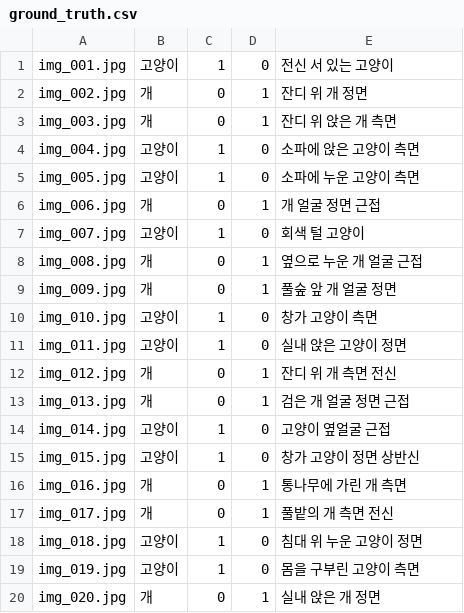
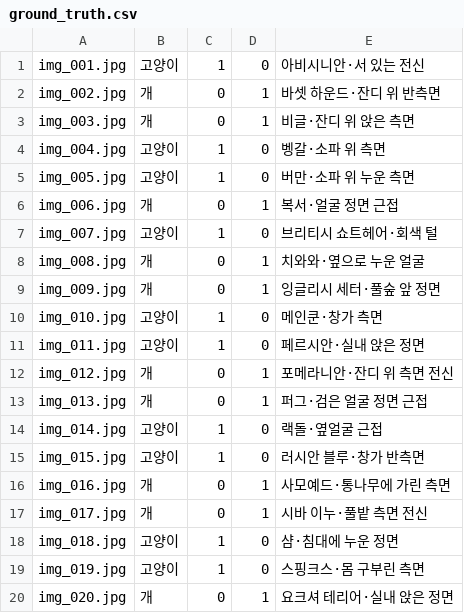
Before and after one commit to judanvy8-netizen/ace-pet-vision, a CSV file: data/ground_truth.csv, drawn as a sheet.

Commit message:
Explain simpler student-owned functions and add Korean pet breed names to truth scenes

```diff
--- a/data/ground_truth.csv
+++ b/data/ground_truth.csv
@@ -1,20 +1,20 @@
-img_001.jpg,고양이,1,0,전신 서 있는 고양이
-img_002.jpg,개,0,1,잔디 위 개 정면
-img_003.jpg,개,0,1,잔디 위 앉은 개 측면
-img_004.jpg,고양이,1,0,소파에 앉은 고양이 측면
-img_005.jpg,고양이,1,0,소파에 누운 고양이 측면
-img_006.jpg,개,0,1,개 얼굴 정면 근접
-img_007.jpg,고양이,1,0,회색 털 고양이
-img_008.jpg,개,0,1,옆으로 누운 개 얼굴 근접
-img_009.jpg,개,0,1,풀숲 앞 개 얼굴 정면
-img_010.jpg,고양이,1,0,창가 고양이 측면
-img_011.jpg,고양이,1,0,실내 앉은 고양이 정면
-img_012.jpg,개,0,1,잔디 위 개 측면 전신
-img_013.jpg,개,0,1,검은 개 얼굴 정면 근접
-img_014.jpg,고양이,1,0,고양이 옆얼굴 근접
-img_015.jpg,고양이,1,0,창가 고양이 정면 상반신
-img_016.jpg,개,0,1,통나무에 가린 개 측면
-img_017.jpg,개,0,1,풀밭의 개 측면 전신
-img_018.jpg,고양이,1,0,침대 위 누운 고양이 정면
-img_019.jpg,고양이,1,0,몸을 구부린 고양이 측면
-img_020.jpg,개,0,1,실내 앉은 개 정면
+img_001.jpg,고양이,1,0,아비시니안·서 있는 전신
+img_002.jpg,개,0,1,바셋 하운드·잔디 위 반측면
+img_003.jpg,개,0,1,비글·잔디 위 앉은 측면
+img_004.jpg,고양이,1,0,벵갈·소파 위 측면
+img_005.jpg,고양이,1,0,버만·소파 위 누운 측면
+img_006.jpg,개,0,1,복서·얼굴 정면 근접
+img_007.jpg,고양이,1,0,브리티시 쇼트헤어·회색 털
+img_008.jpg,개,0,1,치와와·옆으로 누운 얼굴
+img_009.jpg,개,0,1,잉글리시 세터·풀숲 앞 정면
+img_010.jpg,고양이,1,0,메인쿤·창가 측면
+img_011.jpg,고양이,1,0,페르시안·실내 앉은 정면
+img_012.jpg,개,0,1,포메라니안·잔디 위 측면 전신
+img_013.jpg,개,0,1,퍼그·검은 얼굴 정면 근접
+img_014.jpg,고양이,1,0,랙돌·옆얼굴 근접
+img_015.jpg,고양이,1,0,러시안 블루·창가 반측면
+img_016.jpg,개,0,1,사모예드·통나무에 가린 측면
+img_017.jpg,개,0,1,시바 이누·풀밭 측면 전신
+img_018.jpg,고양이,1,0,샴·침대에 누운 정면
+img_019.jpg,고양이,1,0,스핑크스·몸 구부린 측면
+img_020.jpg,개,0,1,요크셔 테리어·실내 앉은 정면
```
Also changed, not shown: 2 other files.
